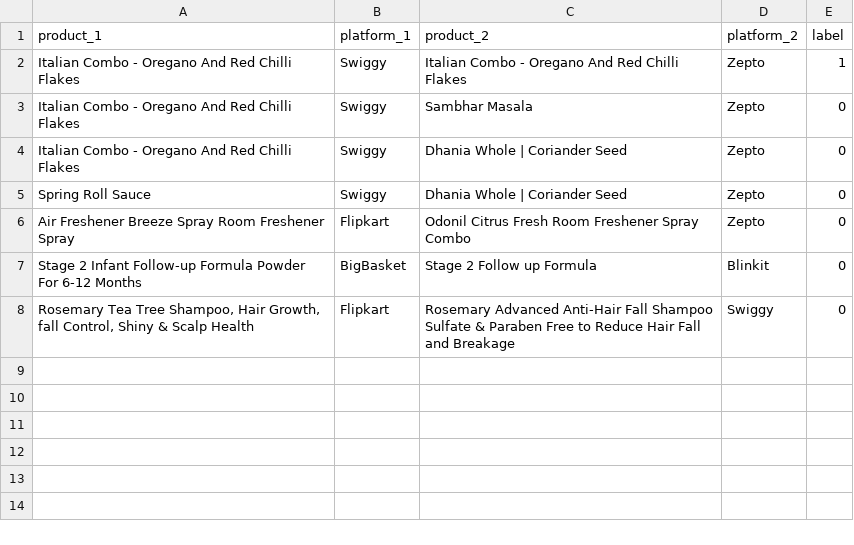
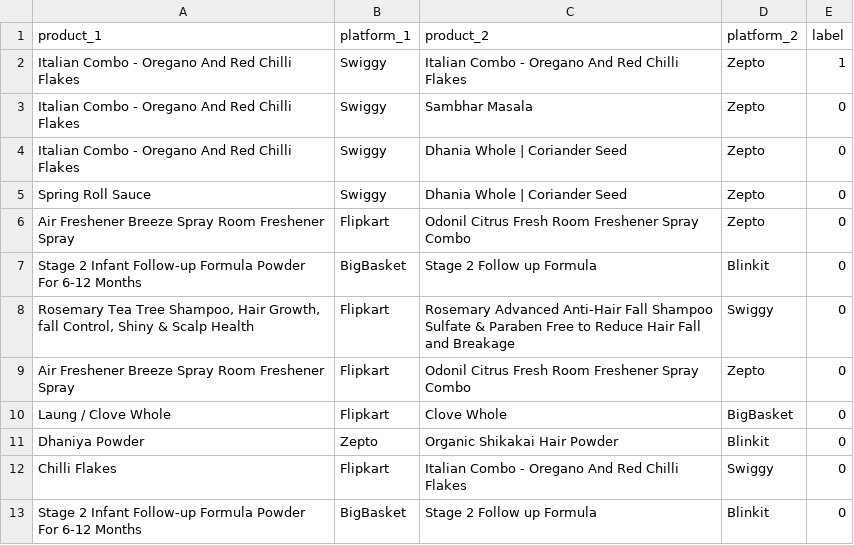
Before and after one commit to Paarshvi/CartWise, a CSV file: data/processed/entity_matching_eval.csv, drawn as a sheet; the diff names each change by its address in the sheet, - before the commit and + after, or states it on an @@ line.

Commit message:
feat: improve product entity matching

```diff
--- a/data/processed/entity_matching_eval.csv
+++ b/data/processed/entity_matching_eval.csv
+row 9: Air Freshener Breeze Spray Room Freshener Spray | Flipkart | Odonil Citrus Fresh Room Freshener Spray Combo | Zepto | 0
+row 10: Laung / Clove Whole | Flipkart | Clove Whole | BigBasket | 0
+row 11: Dhaniya Powder | Zepto | Organic Shikakai Hair Powder | Blinkit | 0
+row 12: Chilli Flakes | Flipkart | Italian Combo - Oregano And Red Chilli Flakes | Swiggy | 0
+row 13: Stage 2 Infant Follow-up Formula Powder For 6-12 Months | BigBasket | Stage 2 Follow up Formula | Blinkit | 0
```
Also changed, not shown: 3 other files.
